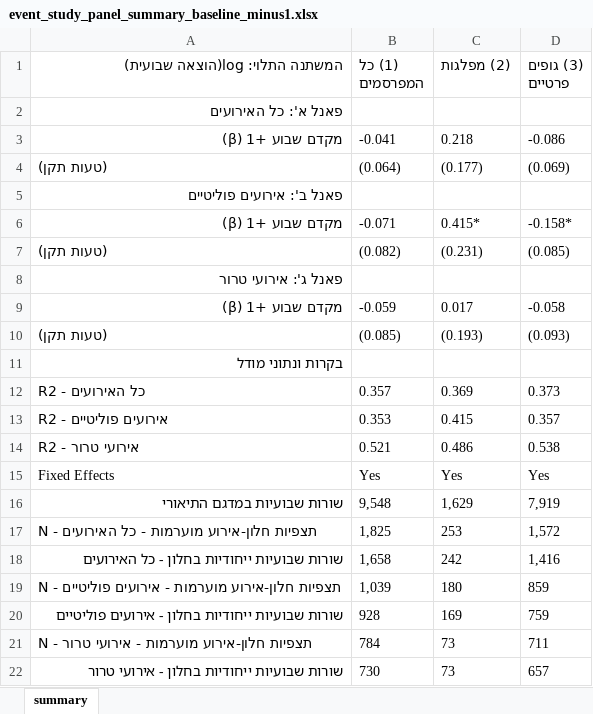
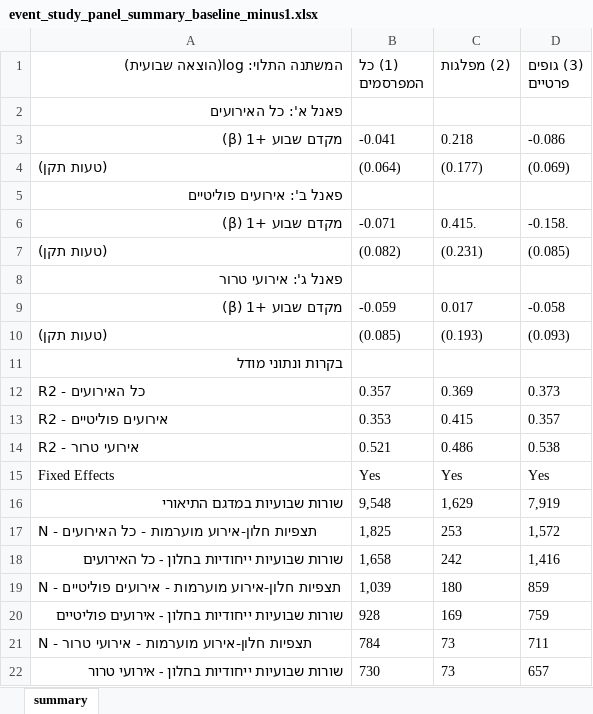
Before and after one commit to Zada5/seminarion_calcala, an Excel workbook: outputs/analysis/tables/event_study_panel_summary_baseline_minus1.xlsx, sheet summary, drawn as a sheet; values as stored, in another font and other column widths than the file's, no borders; the diff names each change by its address in the sheet, - before the commit and + after, or states it on an @@ line.

```diff
--- a/outputs/analysis/tables/event_study_panel_summary_baseline_minus1.xlsx (sheet summary)
+++ b/outputs/analysis/tables/event_study_panel_summary_baseline_minus1.xlsx (sheet summary)
-C6 ((2) מפלגות): 0.415*
+C6 ((2) מפלגות): 0.415.
-D6 ((3) גופים פרטיים): -0.158*
+D6 ((3) גופים פרטיים): -0.158.
```
Also changed, not shown: outputs/did/tables/did_panel_summary_post_from_0.xlsx, 32 other files.
